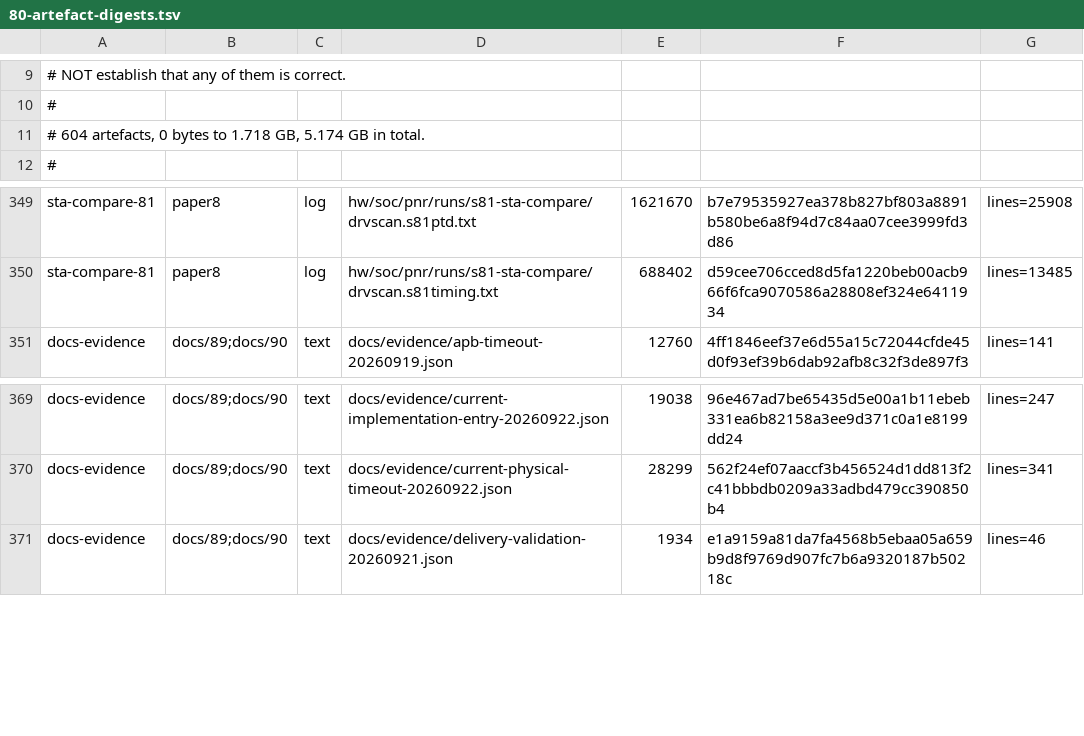
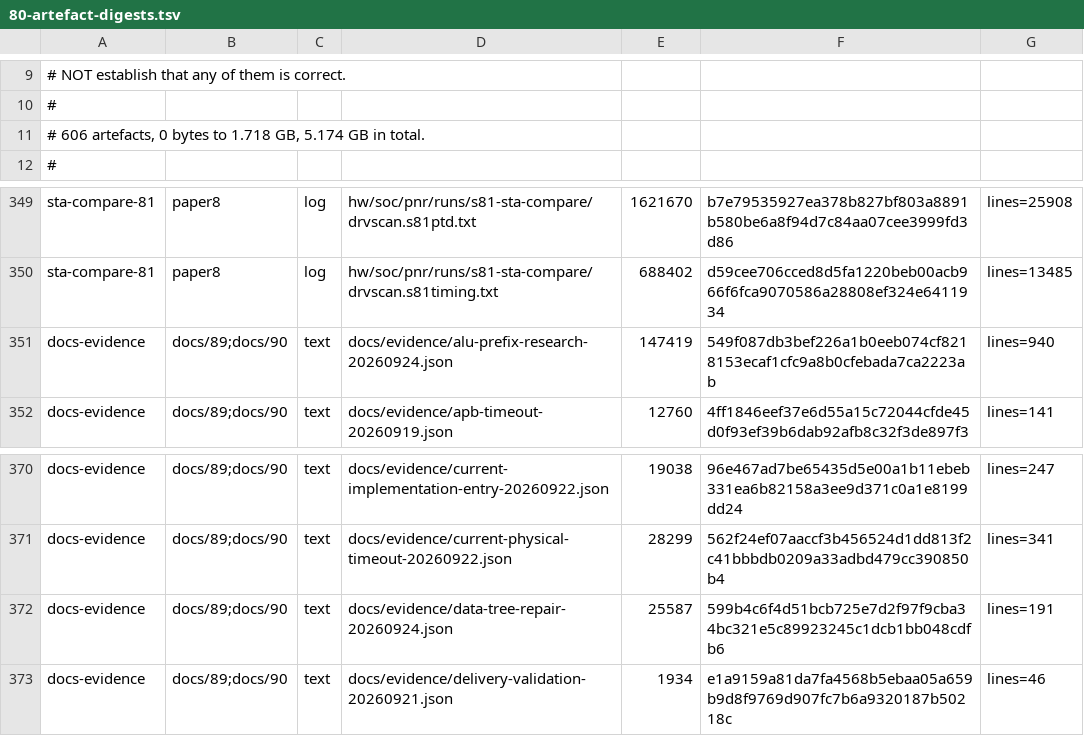
Before and after one commit to Melihakbulut221/nssoc, a TSV file: docs/80-artefact-digests.tsv, drawn as a sheet; only a part is shown, gaps mark what is left out.

Commit message:
Prove prefix ALU timing alternative and preserve buffer-tree repair evidence

```diff
--- a/docs/80-artefact-digests.tsv
+++ b/docs/80-artefact-digests.tsv
@@ -10,3 +10,3 @@
 #
-# 604 artefacts, 0 bytes to 1.718 GB, 5.174 GB in total.
+# 606 artefacts, 0 bytes to 1.718 GB, 5.174 GB in total.
 #
@@ -350,2 +350,3 @@ sta-compare-81	paper8	log	hw/soc/pnr/runs/s81-sta-compare/drvscan.s81ptd.txt	162
 sta-compare-81	paper8	log	hw/soc/pnr/runs/s81-sta-compare/drvscan.s81timing.txt	688402	d59cee706cced8d5fa1220beb00acb966f6fca9070586a28808ef324e6411934	lines=13485
+docs-evidence	docs/89;docs/90	text	docs/evidence/alu-prefix-research-20260924.json	147419	549f087db3bef226a1b0eeb074cf8218153ecaf1cfc9a8b0cfebada7ca2223ab	lines=940
 docs-evidence	docs/89;docs/90	text	docs/evidence/apb-timeout-20260919.json	12760	4ff1846eef37e6d55a15c72044cfde45d0f93ef39b6dab92afb8c32f3de897f3	lines=141
@@ -370,2 +371,3 @@ docs-evidence	docs/89;docs/90	text	docs/evidence/current-implementation-entry-20
 docs-evidence	docs/89;docs/90	text	docs/evidence/current-physical-timeout-20260922.json	28299	562f24ef07aaccf3b456524d1dd813f2c41bbbdb0209a33adbd479cc390850b4	lines=341
+docs-evidence	docs/89;docs/90	text	docs/evidence/data-tree-repair-20260924.json	25587	599b4c6f4d51bcb725e7d2f97f9cba34bc321e5c89923245c1dcb1bb048cdfb6	lines=191
 docs-evidence	docs/89;docs/90	text	docs/evidence/delivery-validation-20260921.json	1934	e1a9159a81da7fa4568b5ebaa05a659b9d8f9769d907fc7b6a9320187b50218c	lines=46
```
Also changed, not shown: 9 other files.
